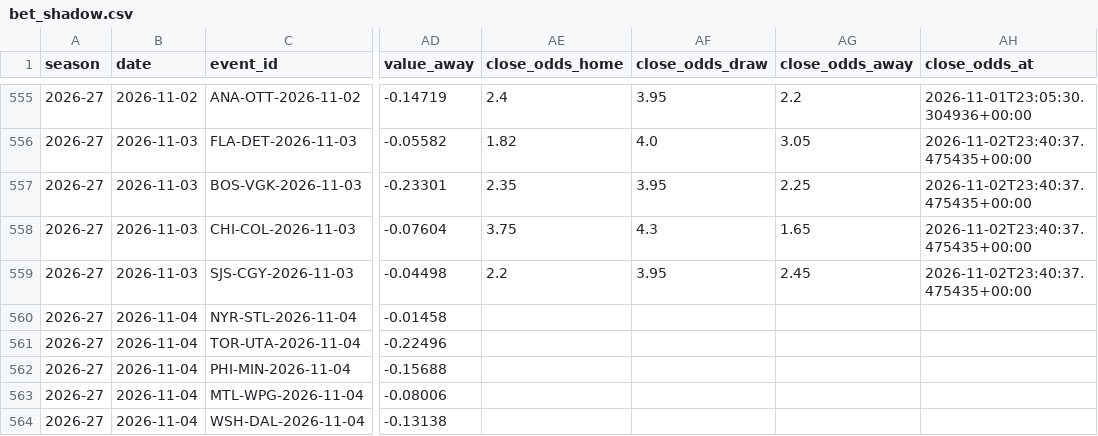
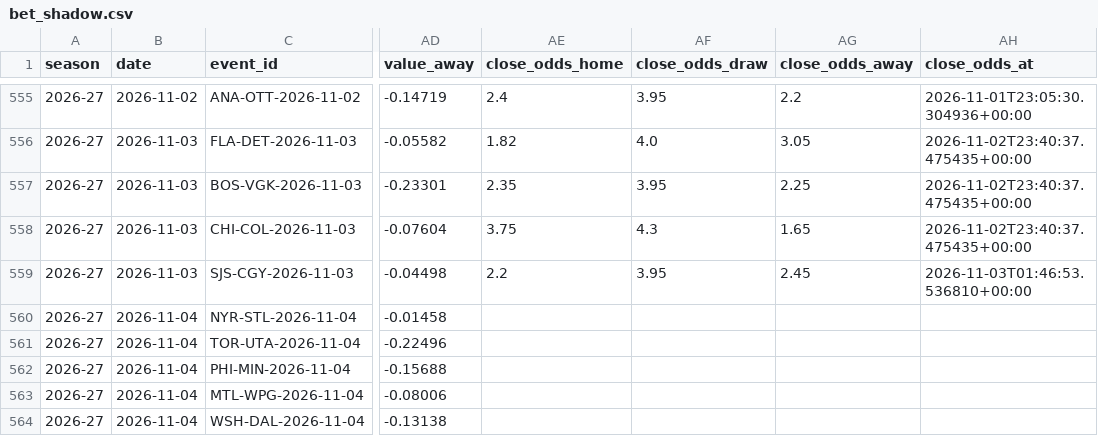
Before and after one commit to egeiran/NHL-ML-Prediction-Model, a CSV file: NHL/data/bet_shadow.csv, drawn as a sheet; only a part is shown, gaps mark what is left out; the diff names each change by its address in the sheet, - before the commit and + after, or states it on an @@ line.

```diff
--- a/NHL/data/bet_shadow.csv
+++ b/NHL/data/bet_shadow.csv
-AH559 (close_odds_at): 2026-11-02T23:40:37.475435+00:00
+AH559 (close_odds_at): 2026-11-03T01:46:53.536810+00:00
```
